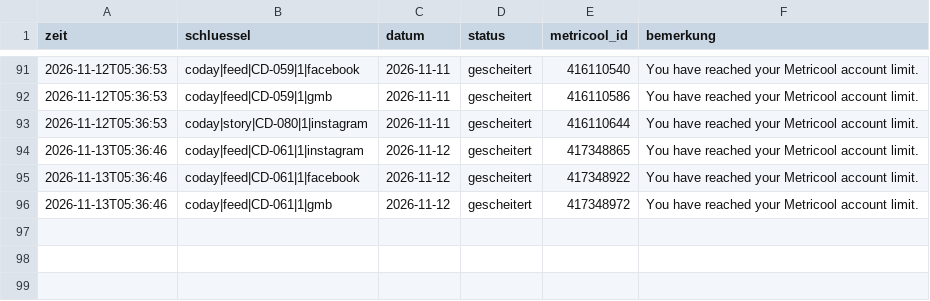
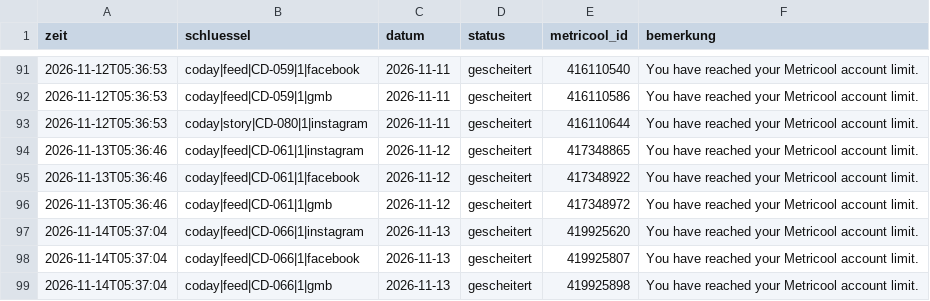
Before and after one commit to umutcantezgel-cpu/Marketing, a CSV file: posting/log.csv, drawn as a sheet; only a part is shown, gaps mark what is left out.

```diff
--- a/posting/log.csv
+++ b/posting/log.csv
@@ -96 +96,4 @@ zeit;schluessel;datum;status;metricool_id;bemerkung
 2026-11-13T05:36:46;coday|feed|CD-061|1|gmb;2026-11-12;gescheitert;417348972;You have reached your Metricool account limit.
+2026-11-14T05:37:04;coday|feed|CD-066|1|instagram;2026-11-13;gescheitert;419925620;You have reached your Metricool account limit.
+2026-11-14T05:37:04;coday|feed|CD-066|1|facebook;2026-11-13;gescheitert;419925807;You have reached your Metricool account limit.
+2026-11-14T05:37:04;coday|feed|CD-066|1|gmb;2026-11-13;gescheitert;419925898;You have reached your Metricool account limit.
```
Also changed, not shown: 4 other files.
